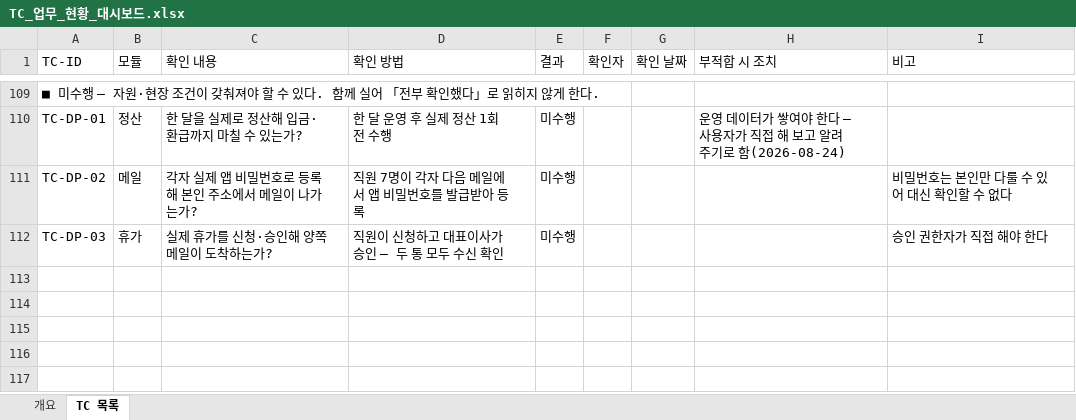
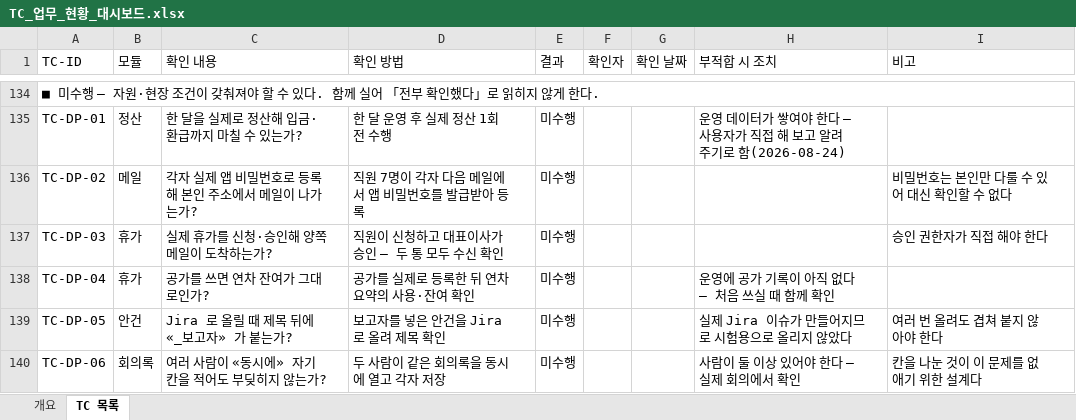
Before and after one commit to GUNHOLEE-KR/vitron-dashboard, an Excel workbook: docs/testcase/TC_업무_현황_대시보드.xlsx, sheet TC 목록, drawn as a sheet; only a part is shown, gaps mark what is left out; values as stored, in another font and other column widths than the file's, no cell formats; addresses are those after the commit; the diff covers the shown part only; the diff names each change by its address in the sheet, - before the commit and + after, or states it on an @@ line.

```diff
--- a/docs/testcase/TC_업무_현황_대시보드.xlsx (sheet TC 목록)
+++ b/docs/testcase/TC_업무_현황_대시보드.xlsx (sheet TC 목록)
+A134:I134 merged
+row 138: TC-DP-04 | 휴가 | 공가를 쓰면 연차 잔여가 그대로인가? | 공가를 실제로 등록한 뒤 연차 요약의 사용·잔여 확인 | 미수행 |  |  | 운영에 공가 기록이 아직 없다 — 처음 쓰실 때 함께 확인
+row 139: TC-DP-05 | 안건 | Jira 로 올릴 때 제목 뒤에 «_보고자» 가 붙는가? | 보고자를 넣은 안건을 Jira 로 올려 제목 확인 | 미수행 |  |  | 실제 Jira 이슈가 만들어지므로 시험용으로 올리지 않았다 | 여러 번 올려도 겹쳐 붙지 않아야 한다
+row 140: TC-DP-06 | 회의록 | 여러 사람이 «동시에» 자기 칸을 적어도 부딪히지 않는가? | 두 사람이 같은 회의록을 동시에 열고 각자 저장 | 미수행 |  |  | 사람이 둘 이상 있어야 한다 — 실제 회의에서 확인 | 칸을 나눈 것이 이 문제를 없애기 위한 설계다
```
Also changed, not shown: 25 added rows elsewhere in this sheet, sheet 개요, cell formats, 1 other file.
